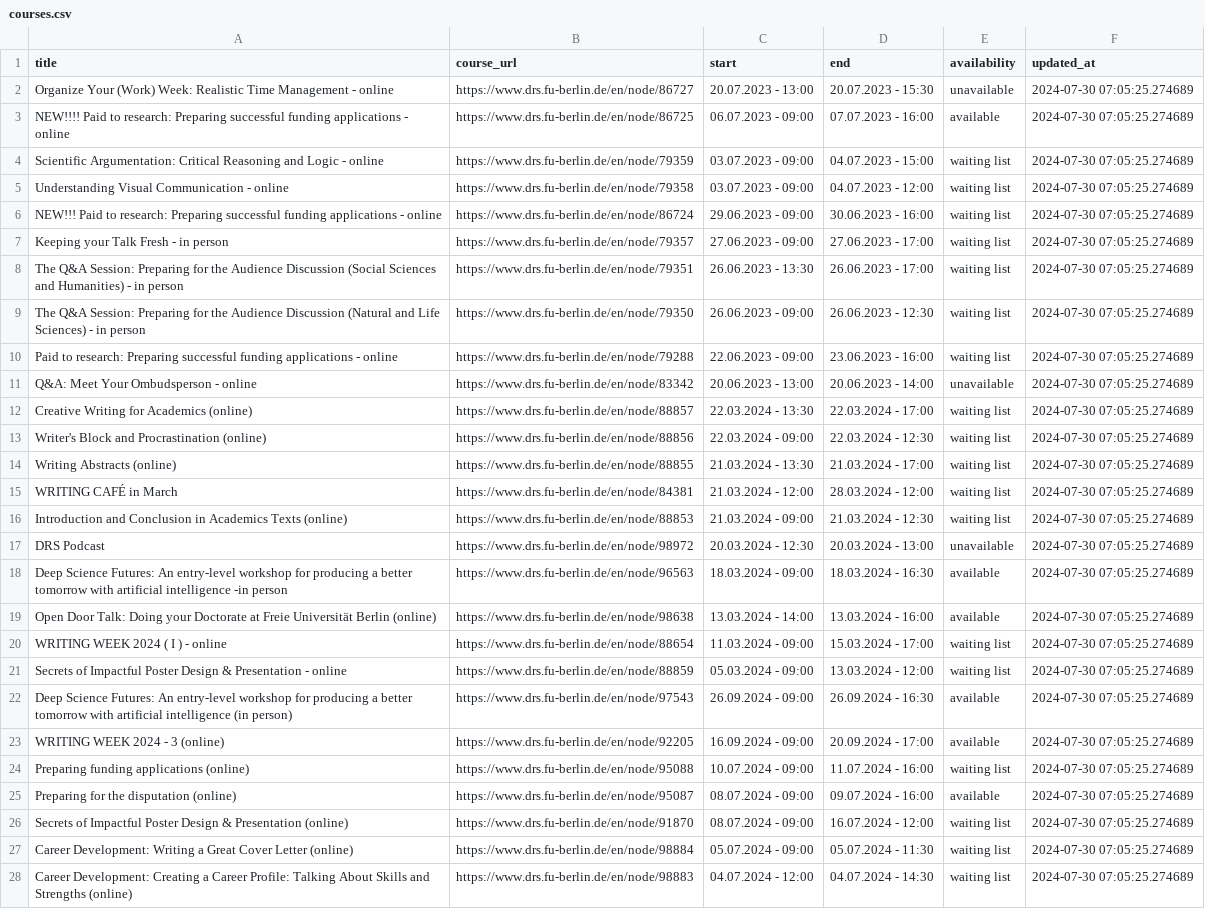
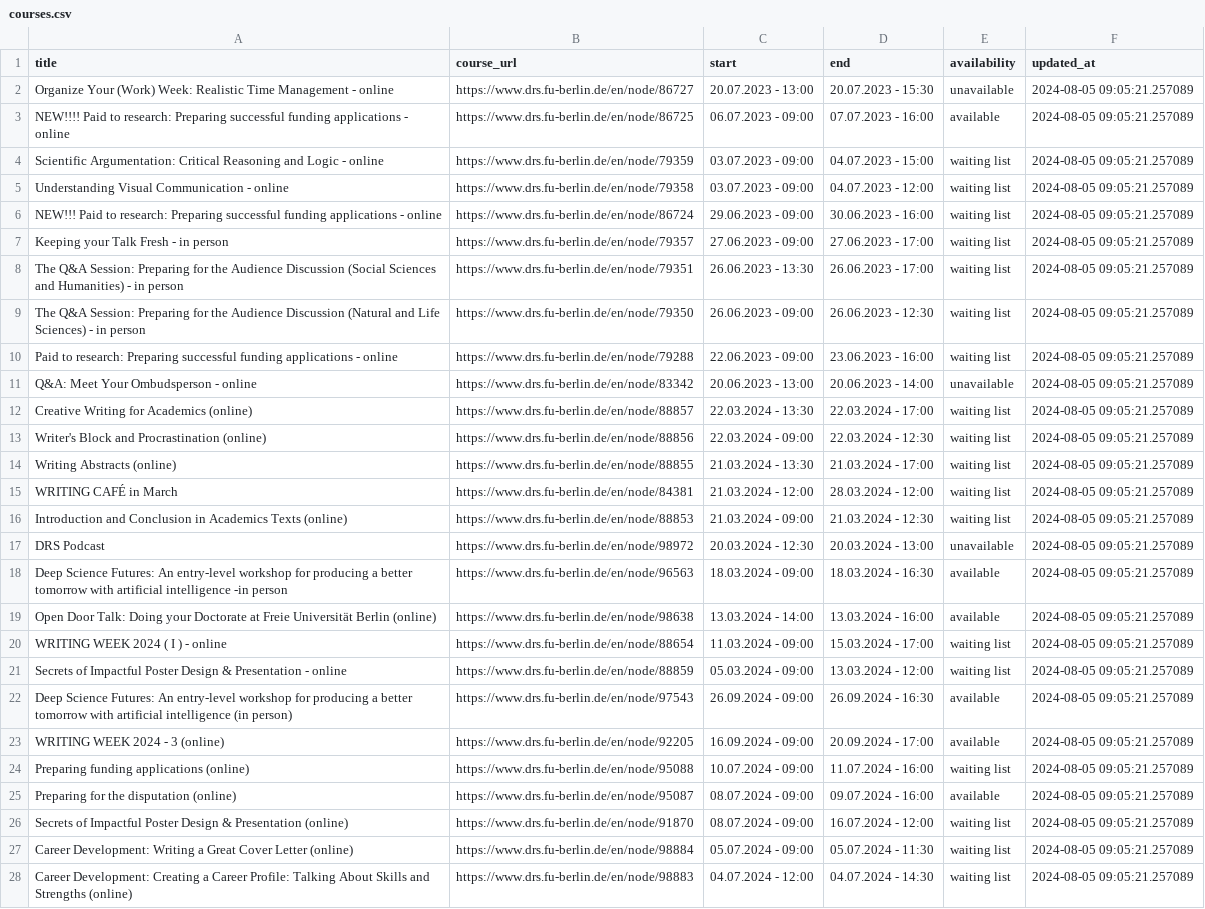
Before and after one commit to anapaulagomes/drs_bot, a CSV file: courses.csv, drawn as a sheet; only a part is shown; the diff covers the shown part only; the diff names each change by its address in the sheet, - before the commit and + after, or states it on an @@ line.

```diff
--- a/courses.csv
+++ b/courses.csv
-F2:F28 (updated_at): 2024-07-30 07:05:25.274689
+F2:F28 (updated_at): 2024-08-05 09:05:21.257089
```
Also changed, not shown: 2 added rows and 41 edited cells elsewhere in this file.
